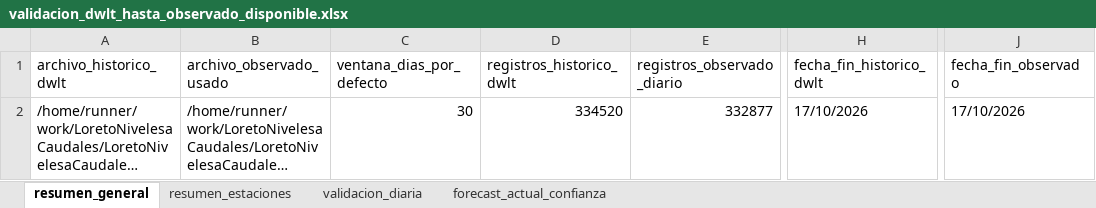
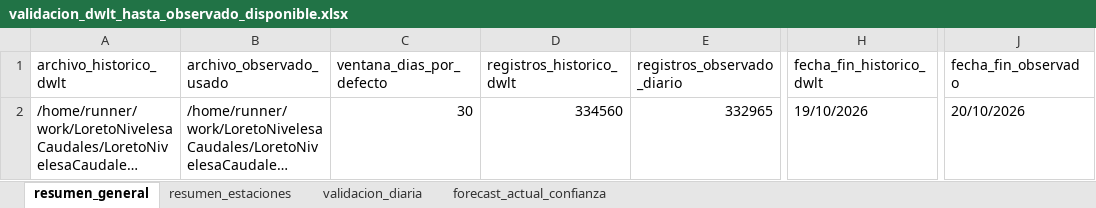
Before and after one commit to KURONO23/LoretoNivelesaCaudales, an Excel workbook: outputs/validacion_dwlt_hasta_observado_disponible.xlsx, sheet resumen_general, drawn as a sheet; only a part is shown, gaps mark what is left out; long unchanged cells end in …; values as stored, in another font and other column widths than the file's, no borders; the diff names each change by its address in the sheet, - before the commit and + after, or states it on an @@ line.

```diff
--- a/outputs/validacion_dwlt_hasta_observado_disponible.xlsx (sheet resumen_general)
+++ b/outputs/validacion_dwlt_hasta_observado_disponible.xlsx (sheet resumen_general)
-D2 (registros_historico_dwlt): 334520
+D2 (registros_historico_dwlt): 334560
-E2 (registros_observado_diario): 332877
+E2 (registros_observado_diario): 332965
-H2 (fecha_fin_historico_dwlt): 17/10/2026
+H2 (fecha_fin_historico_dwlt): 19/10/2026
-J2 (fecha_fin_observado): 17/10/2026
+J2 (fecha_fin_observado): 20/10/2026
```
Also changed, not shown: sheet validacion_diaria, sheet resumen_estaciones, sheet forecast_actual_confianza, outputs/metricas_dwlt_estaciones.xlsx, outputs/pronostico_nivel_7dias_estaciones.xlsx, 12 other files.
